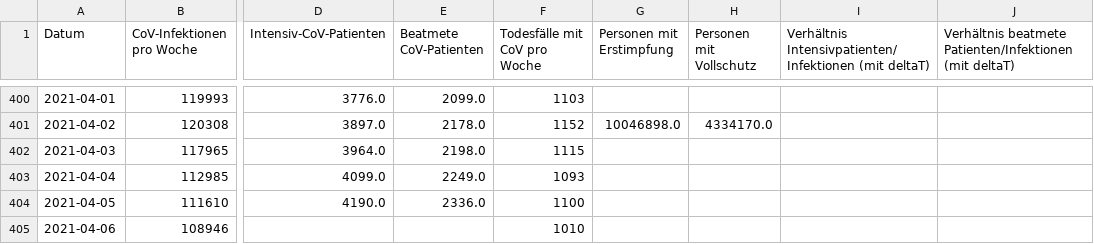
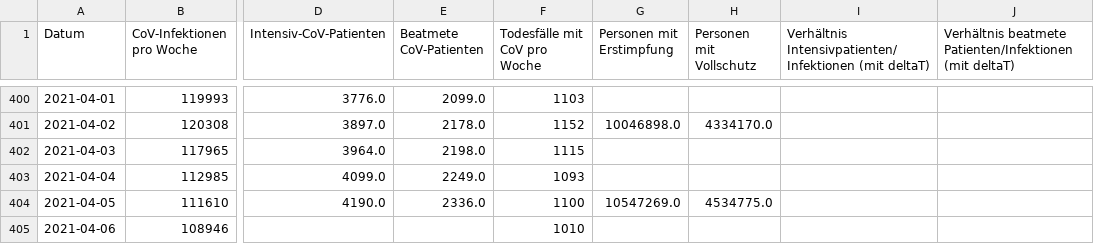
Before and after one commit to hodoi05/vaccinedata, a CSV file: data/df_all.csv, drawn as a sheet; only a part is shown, gaps mark what is left out; the diff names each change by its address in the sheet, - before the commit and + after, or states it on an @@ line.

```diff
--- a/data/df_all.csv
+++ b/data/df_all.csv
-G404 (Personen mit Erstimpfung): (empty)
+G404 (Personen mit Erstimpfung): 10547269.0
-H404 (Personen mit Vollschutz): (empty)
+H404 (Personen mit Vollschutz): 4534775.0
```
Also changed, not shown: data/df_all_min_max_scaled.csv, 3 other files.
